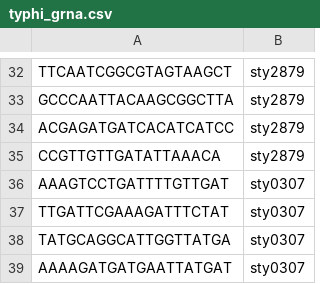
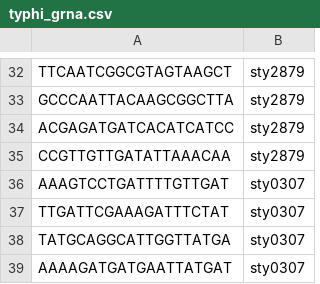
Before and after one commit to brendanhuo/IIB_project, a CSV file: gRNA_sequences/typhi_grna.csv, drawn as a sheet; only a part is shown, gaps mark what is left out.

Commit message:
Add typhi analysis

```diff
--- a/gRNA_sequences/typhi_grna.csv
+++ b/gRNA_sequences/typhi_grna.csv
@@ -34,3 +34,3 @@ GCCCAATTACAAGCGGCTTA,sty2879
 ACGAGATGATCACATCATCC,sty2879
-CCGTTGTTGATATTAAACA,sty2879
+CCGTTGTTGATATTAAACAA,sty2879
 AAAGTCCTGATTTTGTTGAT,sty0307
```
Also changed, not shown: 7 other files.
